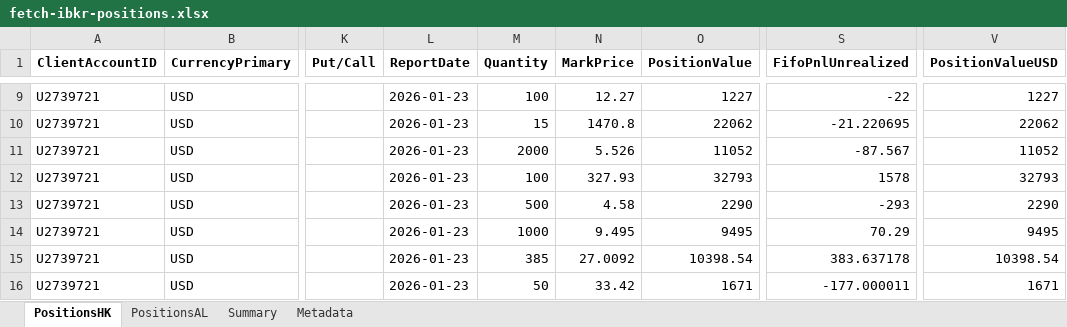
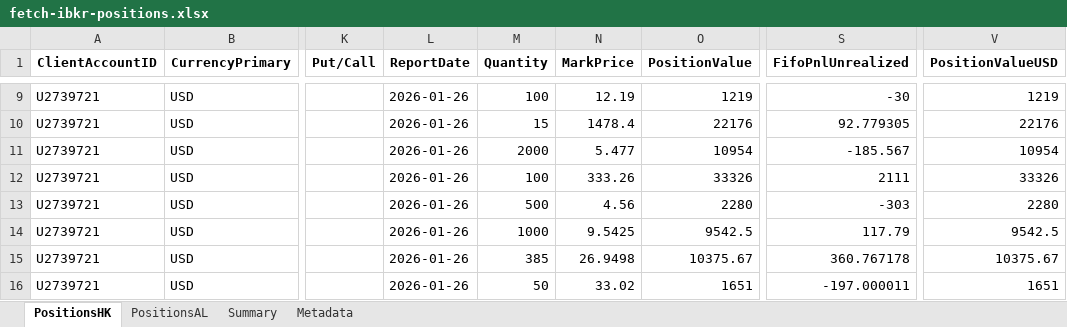
Before and after one commit to timelyrain/timeless-workspace, an Excel workbook: projects/fetch-ibkr-positions.xlsx, sheet PositionsHK, drawn as a sheet; only a part is shown, gaps mark what is left out; values as stored, in another font and other column widths than the file's, no borders; the diff covers the shown part only; the diff names each change by its address in the sheet, - before the commit and + after, or states it on an @@ line.

```diff
--- a/projects/fetch-ibkr-positions.xlsx (sheet PositionsHK)
+++ b/projects/fetch-ibkr-positions.xlsx (sheet PositionsHK)
-L9:L16 (ReportDate): 2026-01-23
+L9:L16 (ReportDate): 2026-01-26
-N9 (MarkPrice): 12.27
+N9 (MarkPrice): 12.19
-O9 (PositionValue): 1227
+O9 (PositionValue): 1219
-S9 (FifoPnlUnrealized): -22
+S9 (FifoPnlUnrealized): -30
-V9 (PositionValueUSD): 1227
+V9 (PositionValueUSD): 1219
-N10 (MarkPrice): 1470.8
+N10 (MarkPrice): 1478.4
-O10 (PositionValue): 22062
+O10 (PositionValue): 22176
-S10 (FifoPnlUnrealized): -21.220695
+S10 (FifoPnlUnrealized): 92.779305
-V10 (PositionValueUSD): 22062
+V10 (PositionValueUSD): 22176
-N11 (MarkPrice): 5.526
+N11 (MarkPrice): 5.477
-O11 (PositionValue): 11052
+O11 (PositionValue): 10954
-S11 (FifoPnlUnrealized): -87.567
+S11 (FifoPnlUnrealized): -185.567
-V11 (PositionValueUSD): 11052
+V11 (PositionValueUSD): 10954
-N12 (MarkPrice): 327.93
+N12 (MarkPrice): 333.26
-O12 (PositionValue): 32793
+O12 (PositionValue): 33326
-S12 (FifoPnlUnrealized): 1578
+S12 (FifoPnlUnrealized): 2111
-V12 (PositionValueUSD): 32793
+V12 (PositionValueUSD): 33326
-N13 (MarkPrice): 4.58
+N13 (MarkPrice): 4.56
-O13 (PositionValue): 2290
+O13 (PositionValue): 2280
-S13 (FifoPnlUnrealized): -293
+S13 (FifoPnlUnrealized): -303
-V13 (PositionValueUSD): 2290
+V13 (PositionValueUSD): 2280
-N14 (MarkPrice): 9.495
+N14 (MarkPrice): 9.5425
-O14 (PositionValue): 9495
+O14 (PositionValue): 9542.5
-S14 (FifoPnlUnrealized): 70.29
+S14 (FifoPnlUnrealized): 117.79
-V14 (PositionValueUSD): 9495
+V14 (PositionValueUSD): 9542.5
-N15 (MarkPrice): 27.0092
+N15 (MarkPrice): 26.9498
-O15 (PositionValue): 10398.54
+O15 (PositionValue): 10375.67
-S15 (FifoPnlUnrealized): 383.637178
+S15 (FifoPnlUnrealized): 360.767178
-V15 (PositionValueUSD): 10398.54
+V15 (PositionValueUSD): 10375.67
-N16 (MarkPrice): 33.42
+N16 (MarkPrice): 33.02
-O16 (PositionValue): 1671
+O16 (PositionValue): 1651
-S16 (FifoPnlUnrealized): -177.000011
+S16 (FifoPnlUnrealized): -197.000011
-V16 (PositionValueUSD): 1671
+V16 (PositionValueUSD): 1651
```
Also changed, not shown: 2 added rows and 155 edited cells elsewhere in this sheet, sheet PositionsAL, sheet Metadata, sheet Summary.
